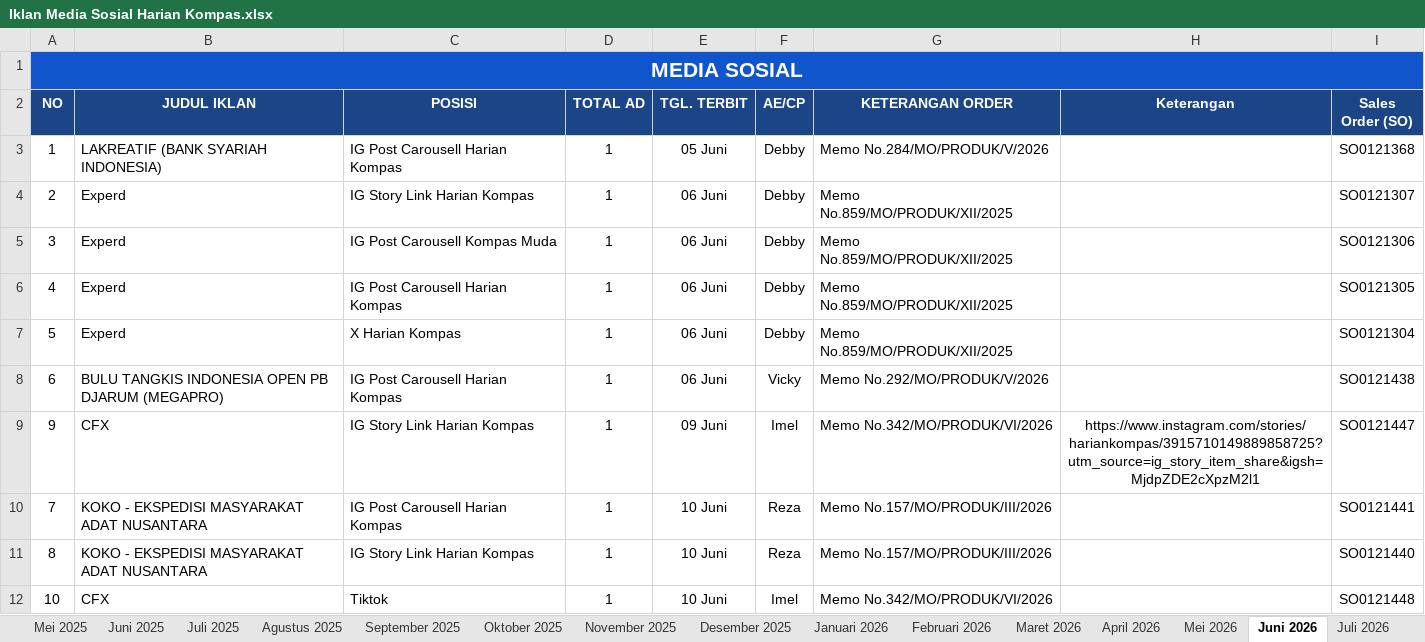
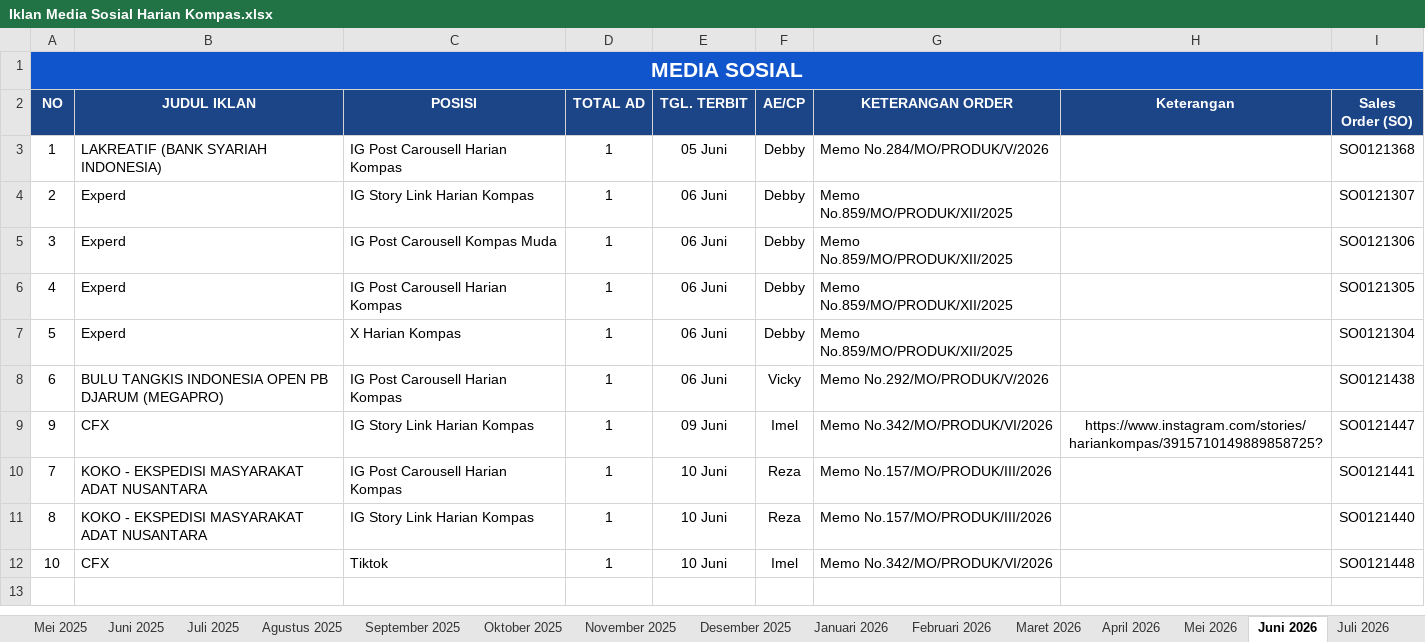
Before and after one commit to tejun219/iklanmedsos.kompas, an Excel workbook: Iklan Media Sosial Harian Kompas.xlsx, sheet Juni 2026, drawn as a sheet; values as stored, in another font and other column widths than the file's, no borders; the diff names each change by its address in the sheet, - before the commit and + after, or states it on an @@ line.

Commit message:
Auto-update outline data: 2026-06-10 11:52:29

```diff
--- a/Iklan Media Sosial Harian Kompas.xlsx (sheet Juni 2026)
+++ b/Iklan Media Sosial Harian Kompas.xlsx (sheet Juni 2026)
-H9 (Keterangan): https://www.instagram.com/stories/hariankompas/3915710149889858725?utm_source=ig_story_item_share&igsh=MjdpZDE2cXpzM2l1
+H9 (Keterangan): https://www.instagram.com/stories/hariankompas/3915710149889858725?
```
Also changed, not shown: 1 other file.
